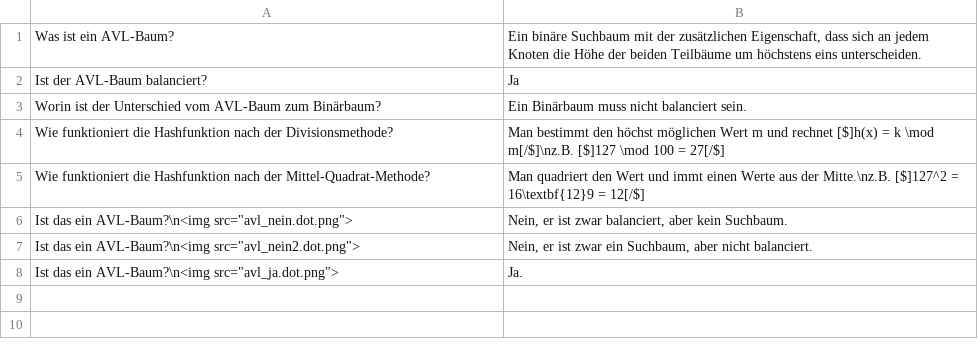
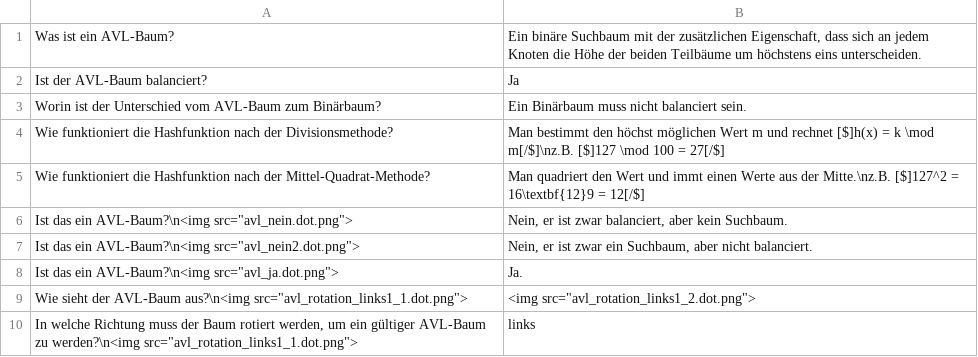
Before and after one commit to nh-hagen/FernUni-Anki, a CSV file: 01663 Datenstrukturen/KE3/basic.csv, drawn as a sheet.

Commit message:
AVL-Baum Rotation

```diff
--- a/01663 Datenstrukturen/KE3/basic.csv
+++ b/01663 Datenstrukturen/KE3/basic.csv
@@ -8 +8,3 @@ Ist das ein AVL-Baum?\n<img src="avl_nein2.dot.png">;Nein, er ist zwar ein Suchb
 Ist das ein AVL-Baum?\n<img src="avl_ja.dot.png">;Ja.
+Wie sieht der AVL-Baum aus?\n<img src="avl_rotation_links1_1.dot.png">;<img src="avl_rotation_links1_2.dot.png">
+In welche Richtung muss der Baum rotiert werden, um ein gültiger AVL-Baum zu werden?\n<img src="avl_rotation_links1_1.dot.png">;links
```
Also changed, not shown: 2 other files.
